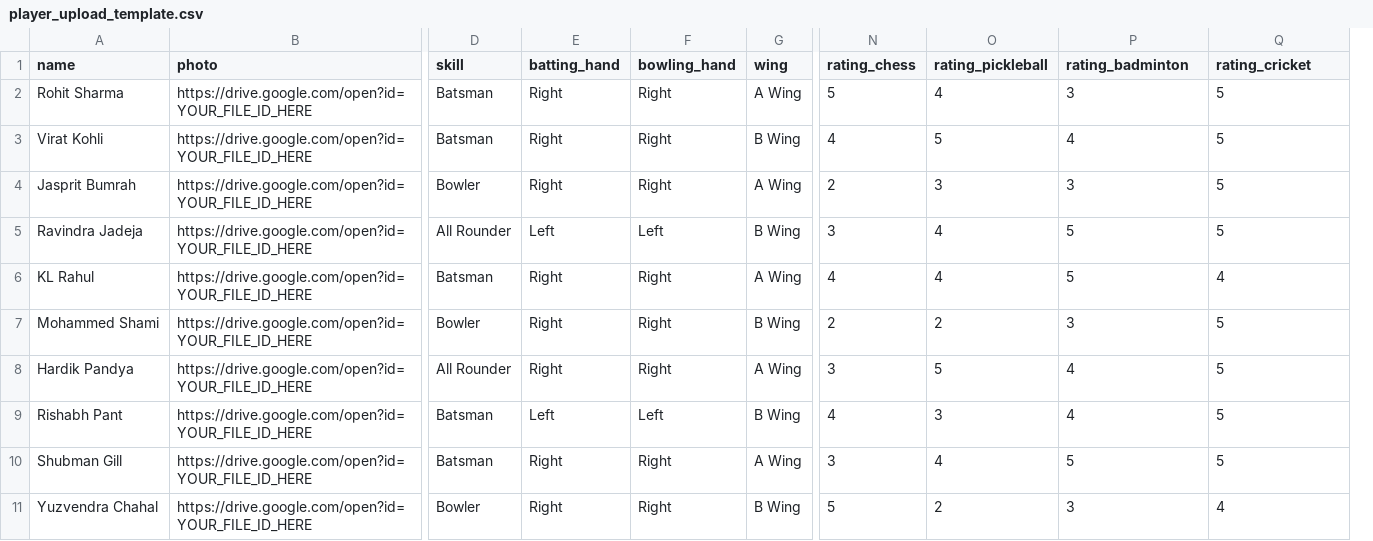
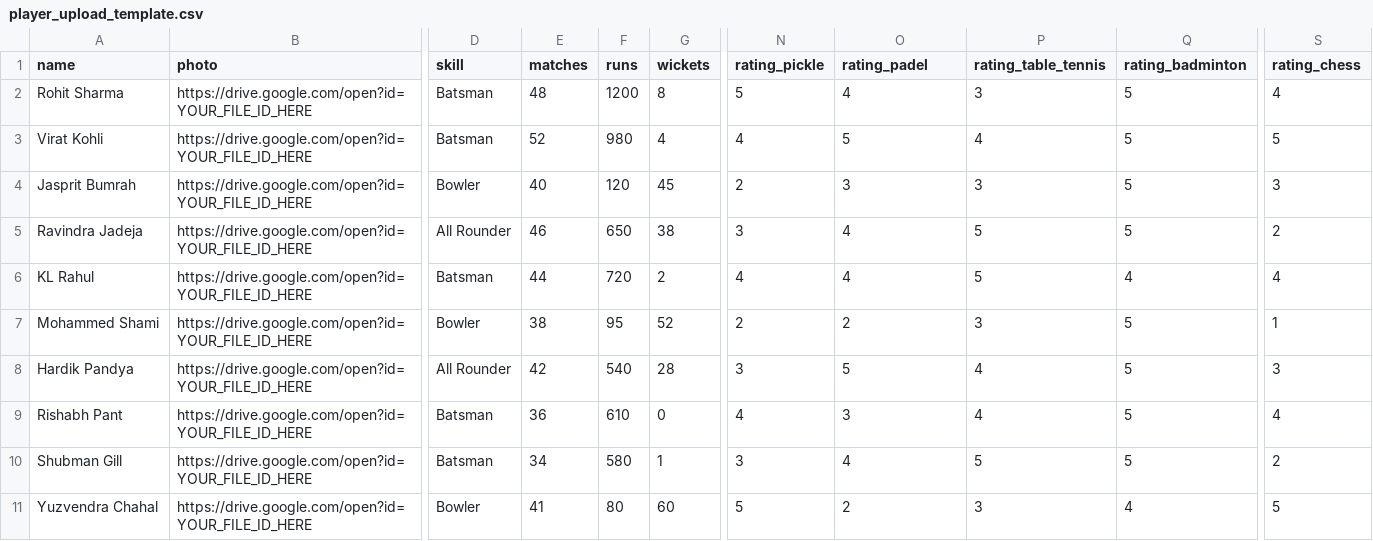
Before and after one commit to NikitaParekh00/sports-booking-app-fe, a CSV file: public/player_upload_template.csv, drawn as a sheet; only a part is shown, gaps mark what is left out; removed rows and columns are numbered as before the commit, all else as after; the diff names each change by its address in the sheet, - before the commit and + after, or states it on an @@ line.

```diff
--- a/public/player_upload_template.csv
+++ b/public/player_upload_template.csv
-column E (batting_hand), rows 2-11: Right | Right | Right | Left | Right | Right | Right | Left | Right | Right
-column F (bowling_hand), rows 2-11: Right | Right | Right | Left | Right | Right | Right | Left | Right | Right
-column G (wing), rows 2-11: A Wing | B Wing | A Wing | B Wing | A Wing | B Wing | A Wing | B Wing | A Wing | B Wing
+column E (matches), rows 2-11: 48 | 52 | 40 | 46 | 44 | 38 | 42 | 36 | 34 | 41
+column F (runs), rows 2-11: 1200 | 980 | 120 | 650 | 720 | 95 | 540 | 610 | 580 | 80
+column G (wickets), rows 2-11: 8 | 4 | 45 | 38 | 2 | 52 | 28 | 0 | 1 | 60
+column S (rating_chess), rows 2-11: 4 | 5 | 3 | 2 | 4 | 1 | 3 | 4 | 2 | 5
-N1: rating_chess
+N1: rating_pickle
-O1: rating_pickleball
+O1: rating_padel
-P1: rating_badminton
+P1: rating_table_tennis
-Q1: rating_cricket
+Q1: rating_badminton
```
Also changed, not shown: 13 other files.
